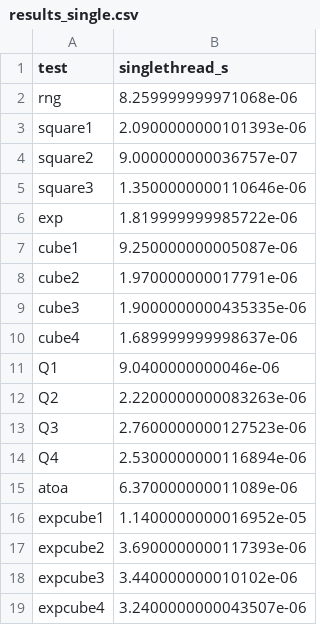
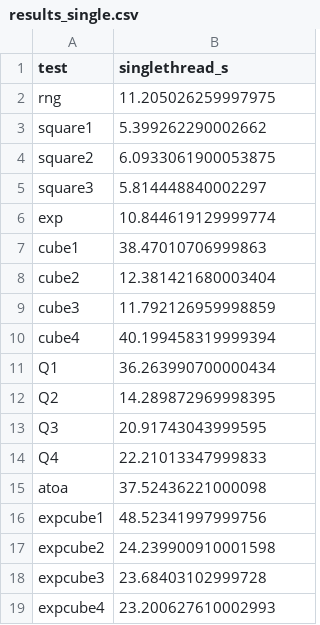
Before and after one commit to nateybear/parallel-racers, a CSV file: speed_comps/python/single_thread_test/interim/results_single.csv, drawn as a sheet.

```diff
--- a/speed_comps/python/single_thread_test/interim/results_single.csv
+++ b/speed_comps/python/single_thread_test/interim/results_single.csv
@@ -1,19 +1,19 @@
 test,singlethread_s
-rng,8.259999999971068e-06
-square1,2.0900000000101393e-06
-square2,9.000000000036757e-07
-square3,1.3500000000110646e-06
-exp,1.819999999985722e-06
-cube1,9.250000000005087e-06
-cube2,1.970000000017791e-06
-cube3,1.9000000000435335e-06
-cube4,1.689999999998637e-06
-Q1,9.0400000000046e-06
-Q2,2.2200000000083263e-06
-Q3,2.7600000000127523e-06
-Q4,2.5300000000116894e-06
-atoa,6.370000000011089e-06
-expcube1,1.1400000000016952e-05
-expcube2,3.6900000000117393e-06
-expcube3,3.440000000010102e-06
-expcube4,3.2400000000043507e-06
+rng,11.205026259997975
+square1,5.399262290002662
+square2,6.0933061900053875
+square3,5.814448840002297
+exp,10.844619129999774
+cube1,38.47010706999863
+cube2,12.381421680003404
+cube3,11.792126959998859
+cube4,40.199458319999394
+Q1,36.263990700000434
+Q2,14.289872969998395
+Q3,20.91743043999595
+Q4,22.21013347999833
+atoa,37.52436221000098
+expcube1,48.52341997999756
+expcube2,24.239900910001598
+expcube3,23.68403102999728
+expcube4,23.200627610002993
```
Also changed, not shown: speed_comps/python/single_thread_test/interim/results_multi.csv, speed_comps/python/single_thread_test/interim/results_multi_jit.csv, 1 other file.
